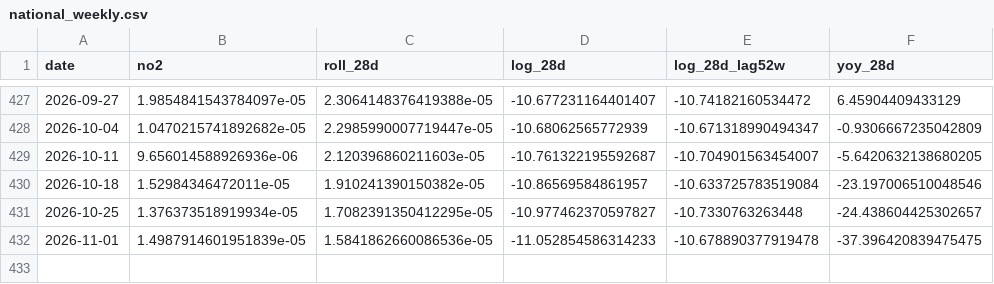
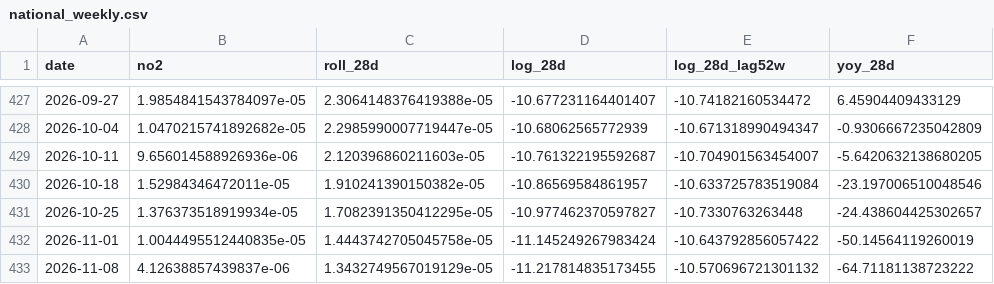
Before and after one commit to wernerhl/smog-tracker, a CSV file: data/national/national_weekly.csv, drawn as a sheet; only a part is shown, gaps mark what is left out.

```diff
--- a/data/national/national_weekly.csv
+++ b/data/national/national_weekly.csv
@@ -431,2 +431,3 @@ date,no2,roll_28d,log_28d,log_28d_lag52w,yoy_28d
 2026-10-25,1.376373518919934e-05,1.7082391350412295e-05,-10.977462370597827,-10.7330763263448,-24.438604425302657
-2026-11-01,1.4987914601951839e-05,1.5841862660086536e-05,-11.052854586314233,-10.678890377919478,-37.396420839475475
+2026-11-01,1.0044495512440835e-05,1.4443742705045758e-05,-11.145249267983424,-10.643792856057422,-50.14564119260019
+2026-11-08,4.12638857439837e-06,1.3432749567019129e-05,-11.217814835173455,-10.570696721301132,-64.71181138723222
```
Also changed, not shown: data/monthly/centered_12m.csv, data/monthly/monthly_no2.csv, 4 other files.
